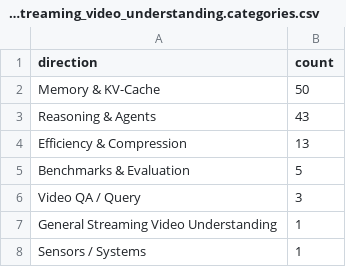
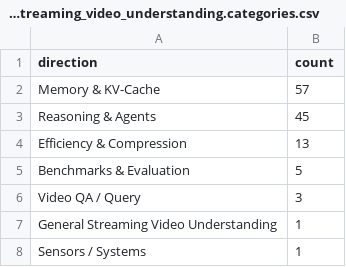
Before and after one commit to hjh123445/streaming-video-understanding-papers-2026, a CSV file: data/papers_2026_streaming_video_understanding.categories.csv, drawn as a sheet.

```diff
--- a/data/papers_2026_streaming_video_understanding.categories.csv
+++ b/data/papers_2026_streaming_video_understanding.categories.csv
@@ -1,4 +1,4 @@
 direction,count
-Memory & KV-Cache,50
-Reasoning & Agents,43
+Memory & KV-Cache,57
+Reasoning & Agents,45
 Efficiency & Compression,13
```
Also changed, not shown: data/papers_2026_streaming_video_understanding.auto.csv, data/papers_2026_streaming_video_understanding.csv, 1 other file.
